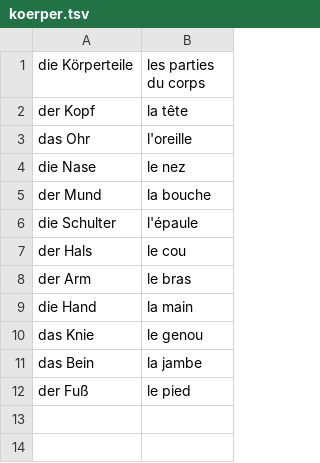
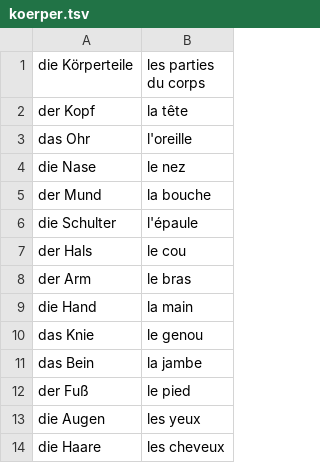
Before and after one commit to dbikard/mischmasch, a TSV file: words/koerper.tsv, drawn as a sheet.

```diff
--- a/words/koerper.tsv
+++ b/words/koerper.tsv
@@ -12 +12,3 @@ das Bein	la jambe
 der Fuß	le pied
+die Augen	les yeux
+die Haare	les cheveux
```
Also changed, not shown: words/debatte-sport.tsv, words/gesundheit.tsv, 4 other files.
